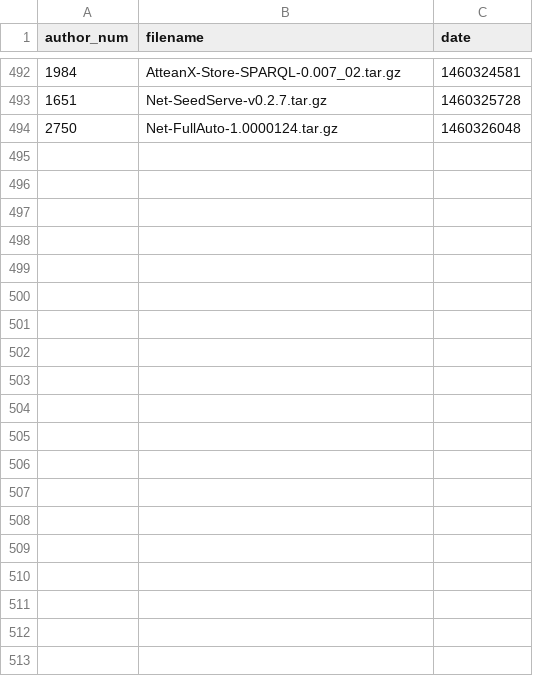
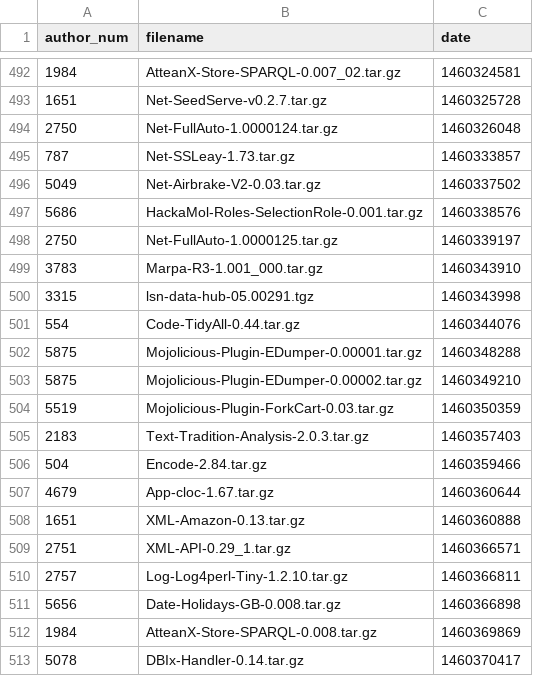
Before and after one commit to madsen/cpan-once-a-week-data, a CSV file: releases/2016/releases-2016-04.csv, drawn as a sheet; only a part is shown, gaps mark what is left out; the diff covers the shown part only.

Commit message:
Commit release data up to 2016-Apr-11 23:52:34

```diff
--- a/releases/2016/releases-2016-04.csv
+++ b/releases/2016/releases-2016-04.csv
@@ -494 +494,20 @@ author_num,filename,date
 2750,Net-FullAuto-1.0000124.tar.gz,1460326048
+787,Net-SSLeay-1.73.tar.gz,1460333857
+5049,Net-Airbrake-V2-0.03.tar.gz,1460337502
+5686,HackaMol-Roles-SelectionRole-0.001.tar.gz,1460338576
+2750,Net-FullAuto-1.0000125.tar.gz,1460339197
+3783,Marpa-R3-1.001_000.tar.gz,1460343910
+3315,lsn-data-hub-05.00291.tgz,1460343998
+554,Code-TidyAll-0.44.tar.gz,1460344076
+5875,Mojolicious-Plugin-EDumper-0.00001.tar.gz,1460348288
+5875,Mojolicious-Plugin-EDumper-0.00002.tar.gz,1460349210
+5519,Mojolicious-Plugin-ForkCart-0.03.tar.gz,1460350359
+2183,Text-Tradition-Analysis-2.0.3.tar.gz,1460357403
+504,Encode-2.84.tar.gz,1460359466
+4679,App-cloc-1.67.tar.gz,1460360644
+1651,XML-Amazon-0.13.tar.gz,1460360888
+2751,XML-API-0.29_1.tar.gz,1460366571
+2757,Log-Log4perl-Tiny-1.2.10.tar.gz,1460366811
+5656,Date-Holidays-GB-0.008.tar.gz,1460366898
+1984,AtteanX-Store-SPARQL-0.008.tar.gz,1460369869
+5078,DBIx-Handler-0.14.tar.gz,1460370417
```
Also changed, not shown: 44 added rows elsewhere in this file.
